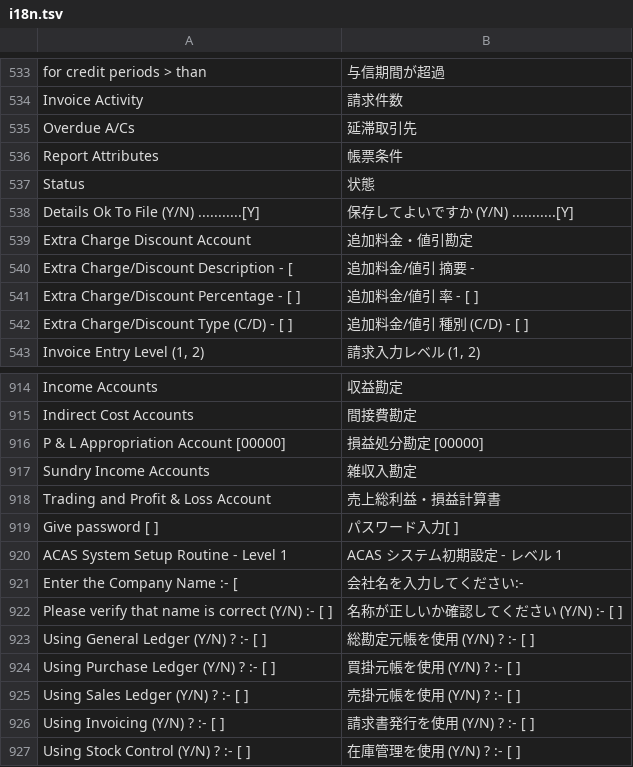
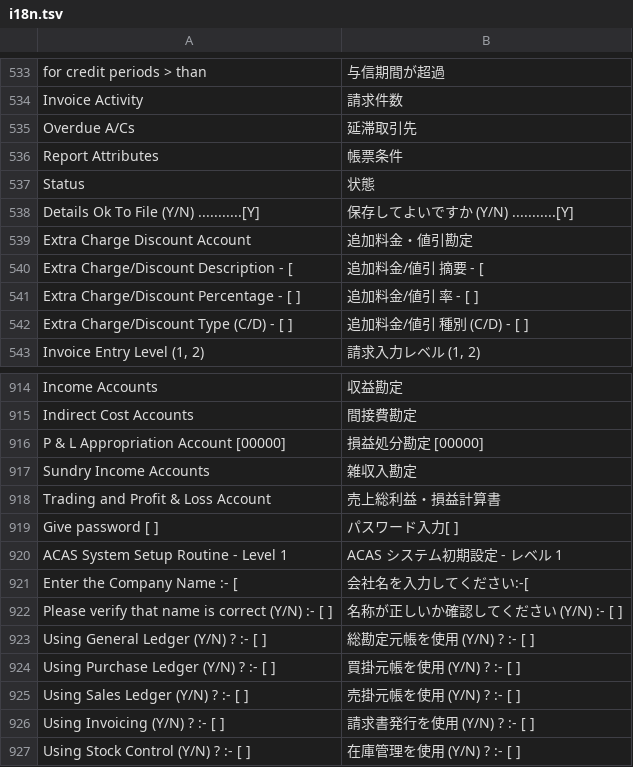
Before and after one commit to madmerger/ACAS, a TSV file: windows/Acas.Core/Resources/i18n.tsv, drawn as a sheet; only a part is shown, gaps mark what is left out.

```diff
--- a/windows/Acas.Core/Resources/i18n.tsv
+++ b/windows/Acas.Core/Resources/i18n.tsv
@@ -539,3 +539,3 @@ Details Ok To File (Y/N) ...........[Y]	保存してよいですか (Y/N) ......
 Extra Charge Discount Account	追加料金・値引勘定
-Extra Charge/Discount Description - [	追加料金/値引 摘要                -
+Extra Charge/Discount Description - [	追加料金/値引 摘要                - [
 Extra Charge/Discount Percentage  - [     ]	追加料金/値引 率                  - [     ]
@@ -920,3 +920,3 @@ Give password [    ]	パスワード入力[    ]
 ACAS System Setup Routine - Level 1	ACAS システム初期設定 - レベル 1
-Enter the Company Name :- [	会社名を入力してください:-
+Enter the Company Name :- [	会社名を入力してください:-[
 Please verify that name is correct (Y/N) :- [ ]	名称が正しいか確認してください (Y/N) :-     [ ]
```
